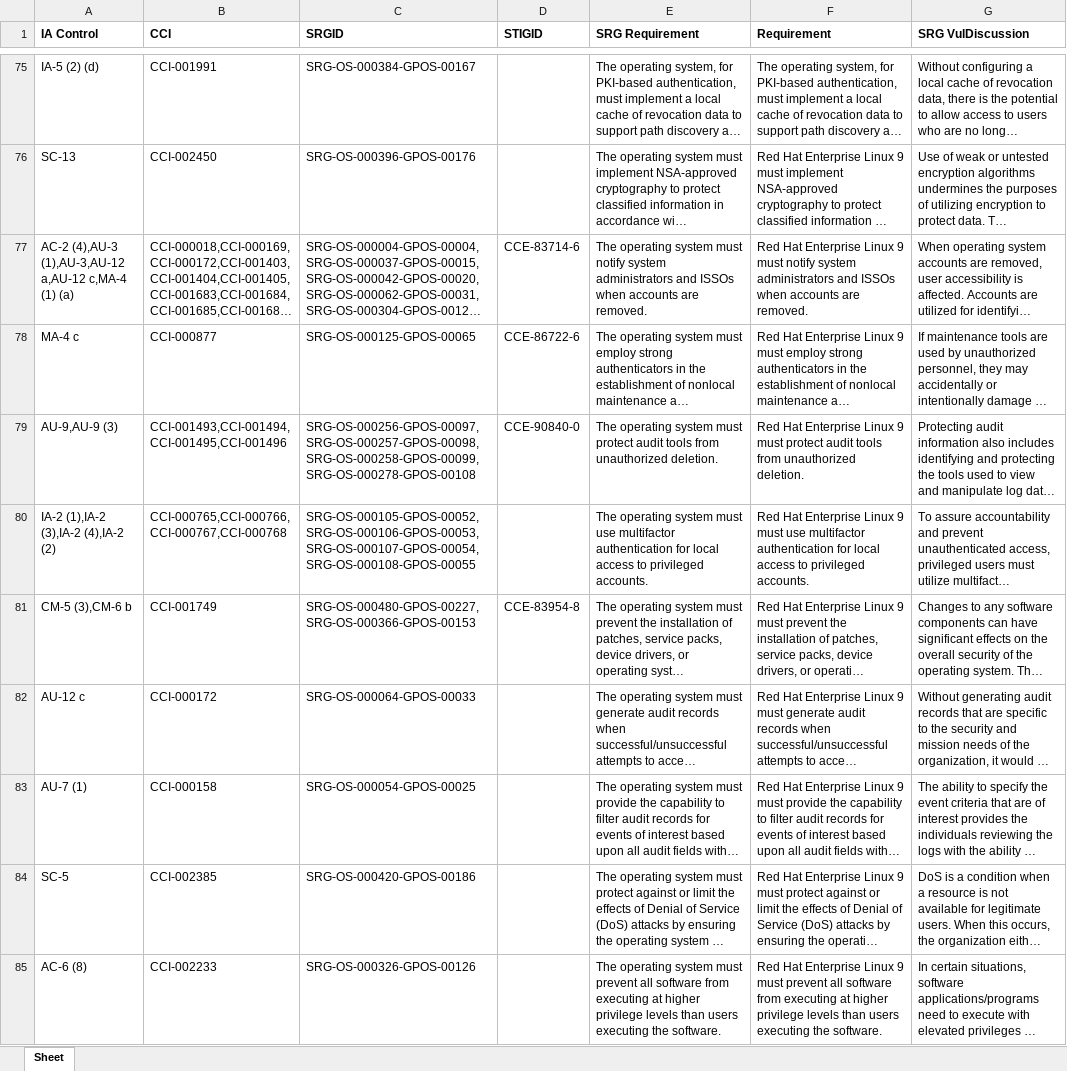
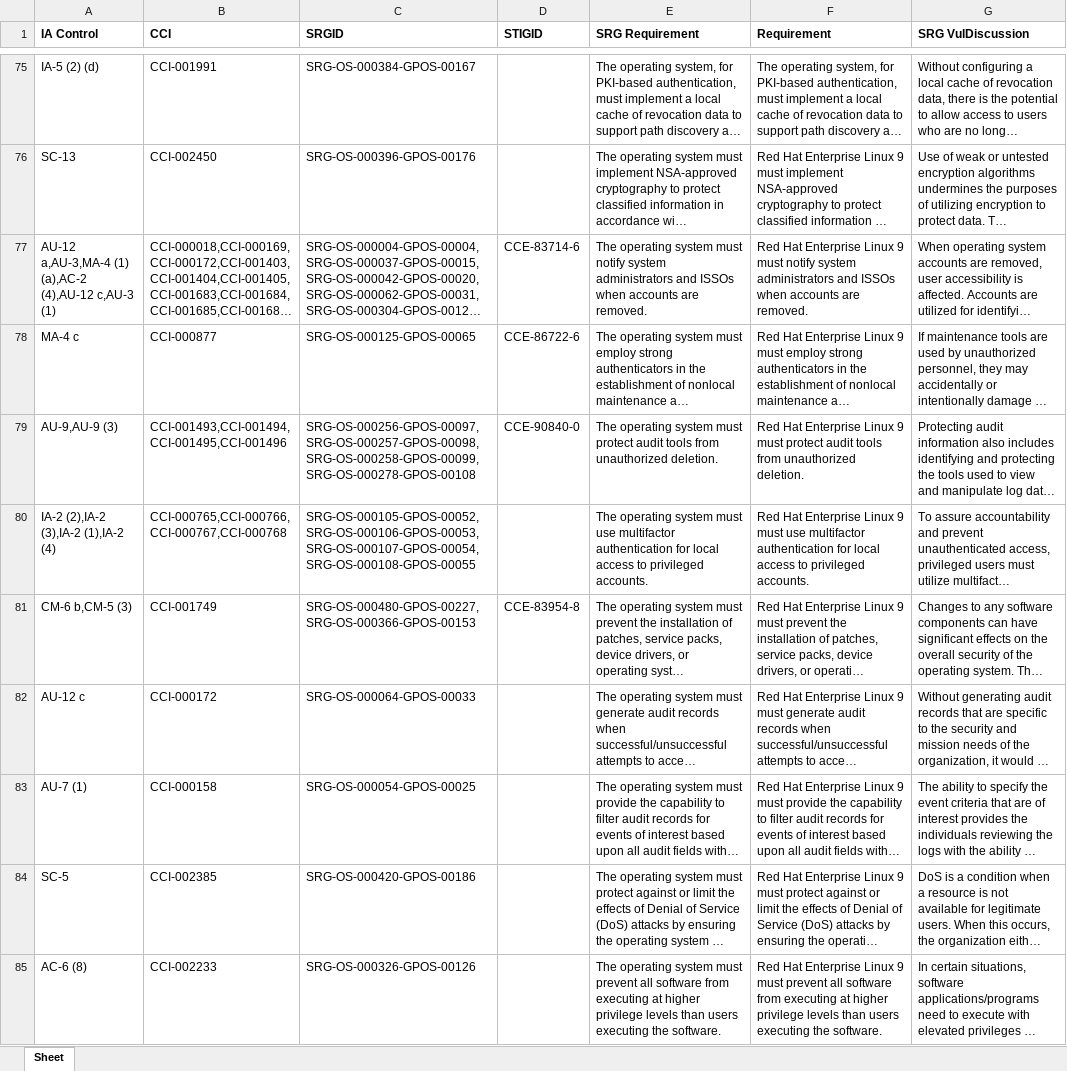
Before and after one commit to konstruktoid/scap-security-guide, an Excel workbook: srg_mapping/srg-mapping-rhel9.xlsx, sheet Sheet, drawn as a sheet; only a part is shown, gaps mark what is left out; long unchanged cells end in …; values as stored, in another font and other column widths than the file's, no borders; the diff covers the shown part only; the diff names each change by its address in the sheet, - before the commit and + after, or states it on an @@ line.

```diff
--- a/srg_mapping/srg-mapping-rhel9.xlsx (sheet Sheet)
+++ b/srg_mapping/srg-mapping-rhel9.xlsx (sheet Sheet)
-A77 (IA Control): AC-2 (4),AU-3 (1),AU-3,AU-12 a,AU-12 c,MA-4 (1) (a)
+A77 (IA Control): AU-12 a,AU-3,MA-4 (1) (a),AC-2 (4),AU-12 c,AU-3 (1)
-A80 (IA Control): IA-2 (1),IA-2 (3),IA-2 (4),IA-2 (2)
+A80 (IA Control): IA-2 (2),IA-2 (3),IA-2 (1),IA-2 (4)
-A81 (IA Control): CM-5 (3),CM-6 b
+A81 (IA Control): CM-6 b,CM-5 (3)
```
Also changed, not shown: 41 edited cells elsewhere in this sheet, 1 other file.
